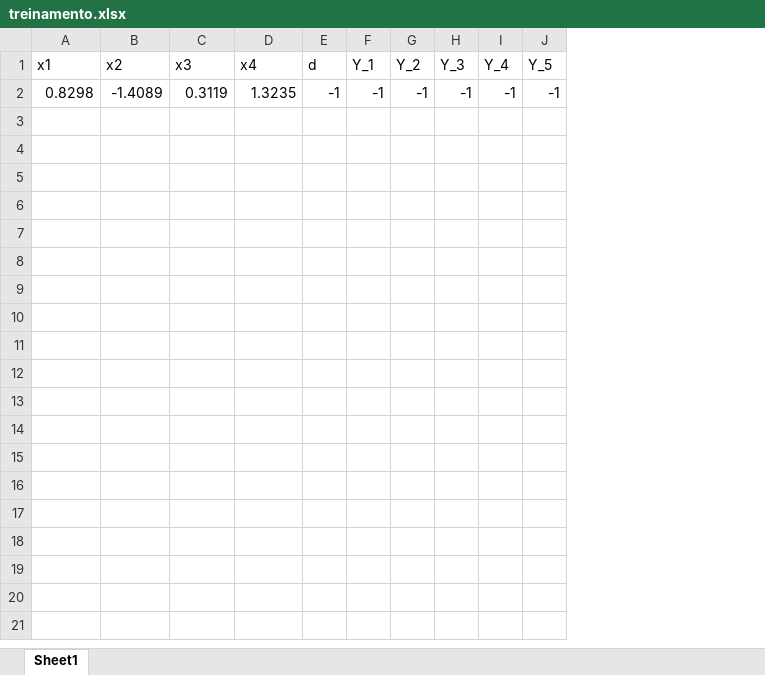
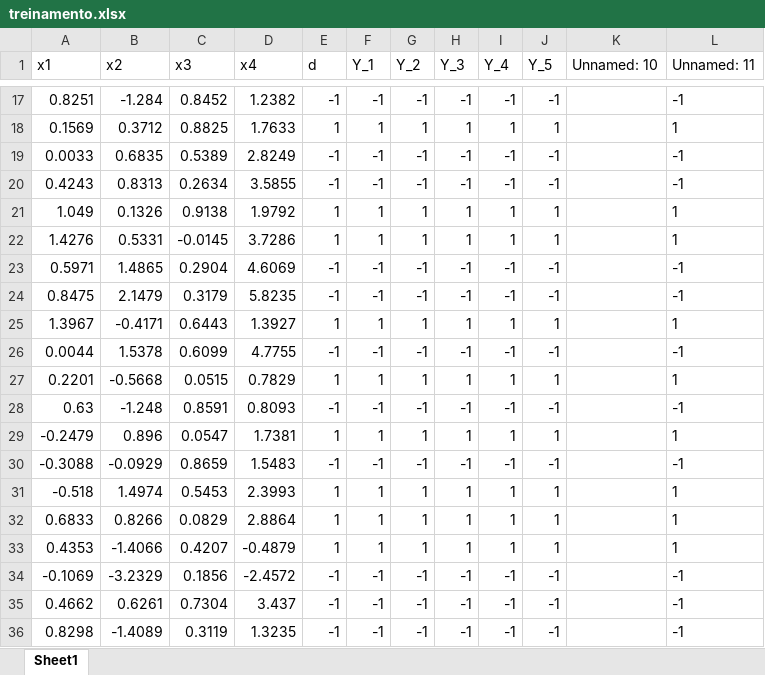
Before and after one commit to Italovini223/Adaline, an Excel workbook: datasets/treinamento.xlsx, sheet Sheet1, drawn as a sheet; only a part is shown, gaps mark what is left out; values as stored, in another font and other column widths than the file's, no borders; the diff covers the shown part only; the diff names each change by its address in the sheet, - before the commit and + after, or states it on an @@ line.

```diff
--- a/datasets/treinamento.xlsx (sheet Sheet1)
+++ b/datasets/treinamento.xlsx (sheet Sheet1)
+column K (Unnamed: 10), empty
+column L (Unnamed: 11), row 36: -1
+row 17: 0.8251 | -1.284 | 0.8452 | 1.2382 | -1 | -1 | -1 | -1 | -1 | -1 |  | -1
+row 18: 0.1569 | 0.3712 | 0.8825 | 1.7633 | 1 | 1 | 1 | 1 | 1 | 1 |  | 1
+row 19: 0.0033 | 0.6835 | 0.5389 | 2.8249 | -1 | -1 | -1 | -1 | -1 | -1 |  | -1
+row 20: 0.4243 | 0.8313 | 0.2634 | 3.5855 | -1 | -1 | -1 | -1 | -1 | -1 |  | -1
+row 21: 1.049 | 0.1326 | 0.9138 | 1.9792 | 1 | 1 | 1 | 1 | 1 | 1 |  | 1
+row 22: 1.4276 | 0.5331 | -0.0145 | 3.7286 | 1 | 1 | 1 | 1 | 1 | 1 |  | 1
+row 23: 0.5971 | 1.4865 | 0.2904 | 4.6069 | -1 | -1 | -1 | -1 | -1 | -1 |  | -1
+row 24: 0.8475 | 2.1479 | 0.3179 | 5.8235 | -1 | -1 | -1 | -1 | -1 | -1 |  | -1
+row 25: 1.3967 | -0.4171 | 0.6443 | 1.3927 | 1 | 1 | 1 | 1 | 1 | 1 |  | 1
+row 26: 0.0044 | 1.5378 | 0.6099 | 4.7755 | -1 | -1 | -1 | -1 | -1 | -1 |  | -1
+row 27: 0.2201 | -0.5668 | 0.0515 | 0.7829 | 1 | 1 | 1 | 1 | 1 | 1 |  | 1
+row 28: 0.63 | -1.248 | 0.8591 | 0.8093 | -1 | -1 | -1 | -1 | -1 | -1 |  | -1
+row 29: -0.2479 | 0.896 | 0.0547 | 1.7381 | 1 | 1 | 1 | 1 | 1 | 1 |  | 1
+row 30: -0.3088 | -0.0929 | 0.8659 | 1.5483 | -1 | -1 | -1 | -1 | -1 | -1 |  | -1
+row 31: -0.518 | 1.4974 | 0.5453 | 2.3993 | 1 | 1 | 1 | 1 | 1 | 1 |  | 1
+row 32: 0.6833 | 0.8266 | 0.0829 | 2.8864 | 1 | 1 | 1 | 1 | 1 | 1 |  | 1
+row 33: 0.4353 | -1.4066 | 0.4207 | -0.4879 | 1 | 1 | 1 | 1 | 1 | 1 |  | 1
+row 34: -0.1069 | -3.2329 | 0.1856 | -2.4572 | -1 | -1 | -1 | -1 | -1 | -1 |  | -1
+row 35: 0.4662 | 0.6261 | 0.7304 | 3.437 | -1 | -1 | -1 | -1 | -1 | -1 |  | -1
```
Also changed, not shown: 15 added rows elsewhere in this sheet, datasets/metricas.xlsx, datasets/resultados.xlsx, 13 other files.
